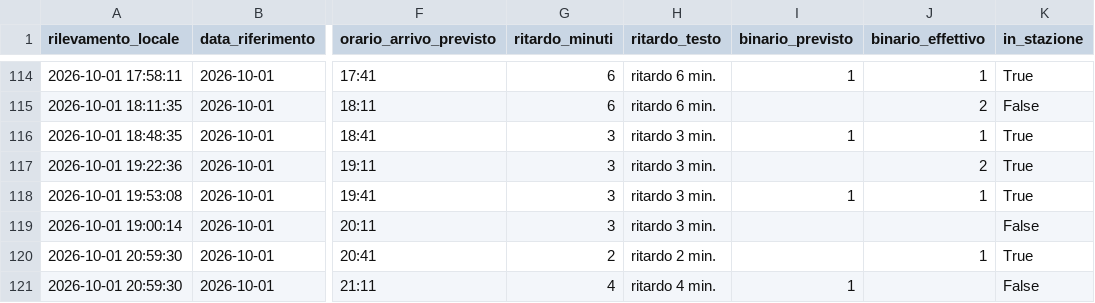
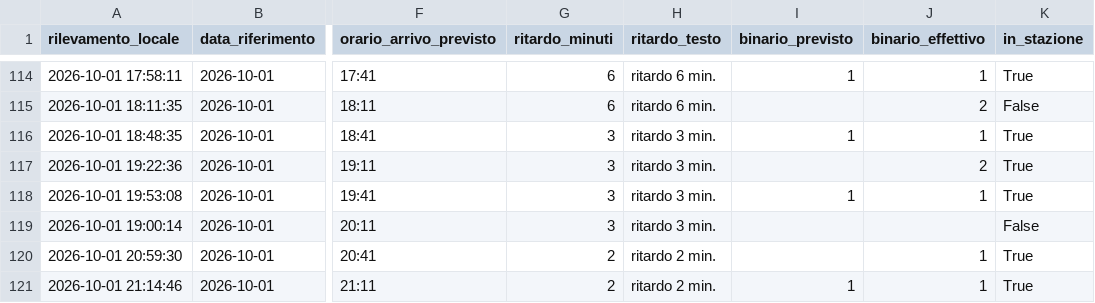
Before and after one commit to frapan2003-coder/Orari-arrivo-treni, a CSV file: data/raw_log.csv, drawn as a sheet; only a part is shown, gaps mark what is left out; the diff names each change by its address in the sheet, - before the commit and + after, or states it on an @@ line.

```diff
--- a/data/raw_log.csv
+++ b/data/raw_log.csv
-A121 (rilevamento_locale): 2026-10-01 20:59:30
+A121 (rilevamento_locale): 2026-10-01 21:14:46
-G121 (ritardo_minuti): 4
+G121 (ritardo_minuti): 2
-H121 (ritardo_testo): ritardo 4 min.
+H121 (ritardo_testo): ritardo 2 min.
-J121 (binario_effettivo): (empty)
+J121 (binario_effettivo): 1
-K121 (in_stazione): False
+K121 (in_stazione): True
```
